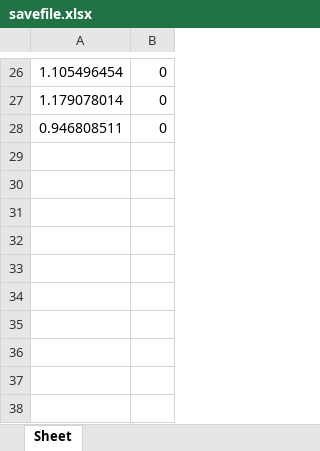
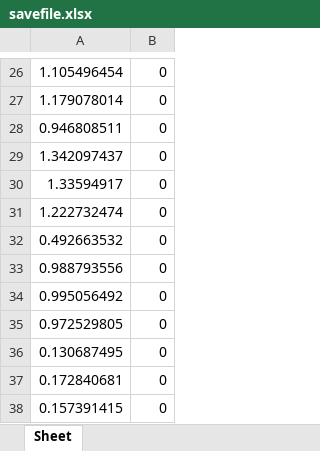
Before and after one commit to jaentrouble/image, an Excel workbook: savefile.xlsx, sheet Sheet, drawn as a sheet; only a part is shown, gaps mark what is left out; values as stored, in another font and other column widths than the file's, no borders; the diff names each change by its address in the sheet, - before the commit and + after, or states it on an @@ line.

```diff
--- a/savefile.xlsx (sheet Sheet)
+++ b/savefile.xlsx (sheet Sheet)
+row 29: 1.342097437 | 0
+row 30: 1.33594917 | 0
+row 31: 1.222732474 | 0
+row 32: 0.492663532 | 0
+row 33: 0.988793556 | 0
+row 34: 0.995056492 | 0
+row 35: 0.972529805 | 0
+row 36: 0.130687495 | 0
+row 37: 0.172840681 | 0
+row 38: 0.157391415 | 0
```
Also changed, not shown: 15 other files.
